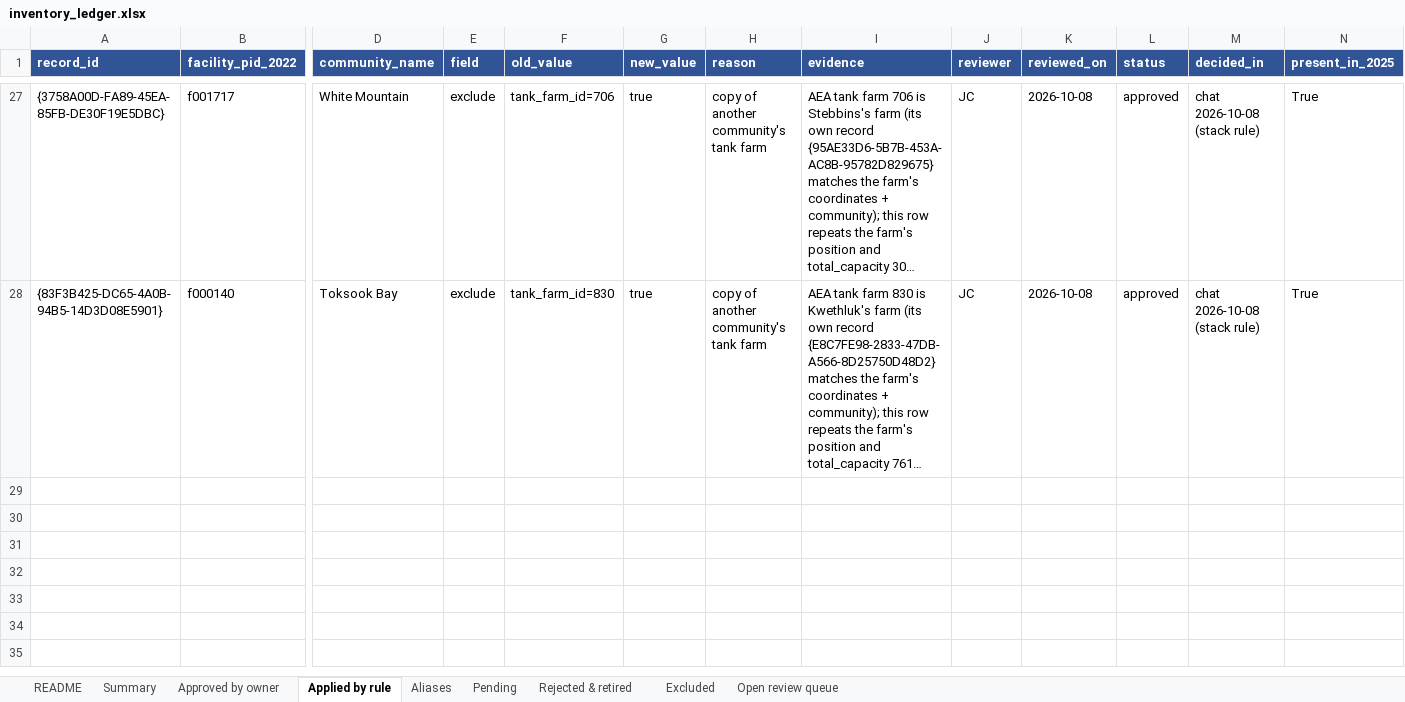
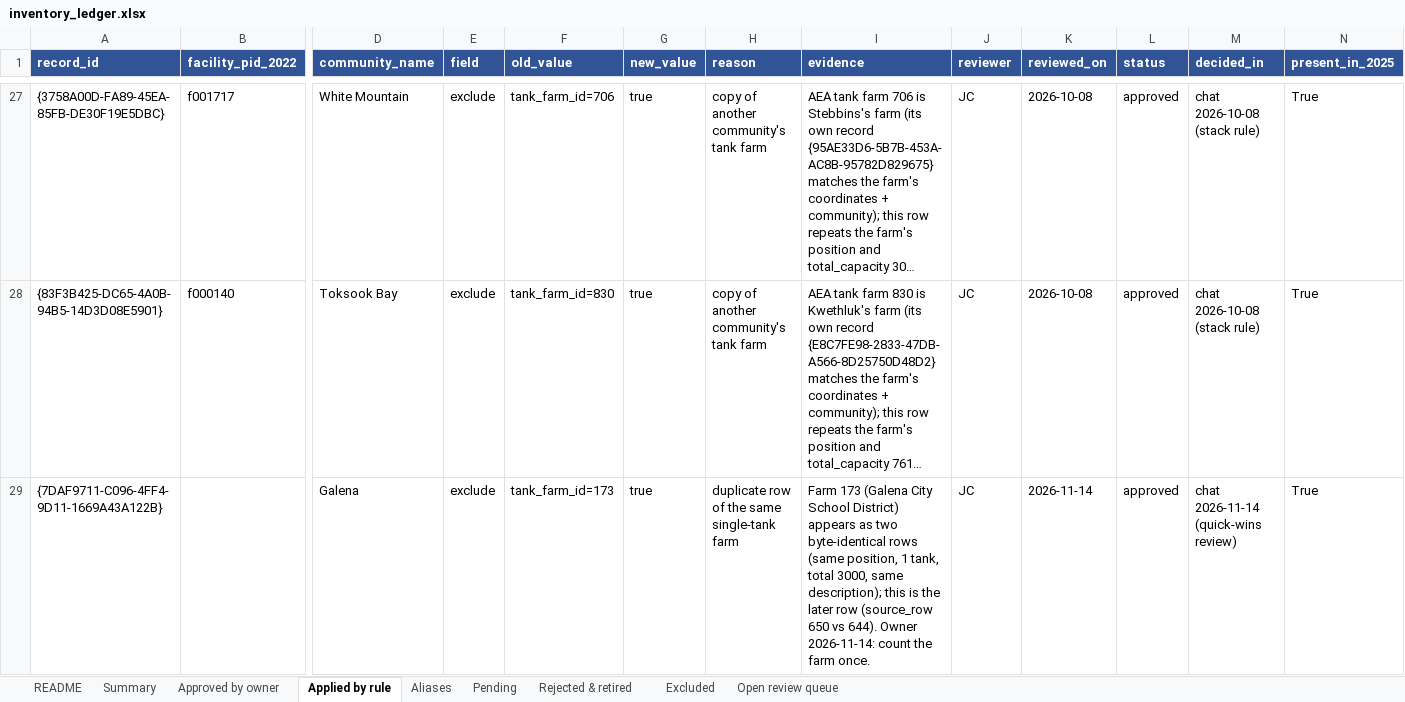
Before and after one commit to jccheesman/alaska-fuel-spatial-network, an Excel workbook: outputs/00_inventory_qc/2025/inventory_ledger.xlsx, sheet Applied by rule, drawn as a sheet; only a part is shown, gaps mark what is left out; long unchanged cells end in …; values as stored, in another font and other column widths than the file's, no borders; rows hold the shown columns only; the diff names each change by its address in the sheet, - before the commit and + after, or states it on an @@ line.

```diff
--- a/outputs/00_inventory_qc/2025/inventory_ledger.xlsx (sheet Applied by rule)
+++ b/outputs/00_inventory_qc/2025/inventory_ledger.xlsx (sheet Applied by rule)
+row 29: {7DAF9711-C096-4FF4-9D11-1669A43A122B} |  | Galena | exclude | tank_farm_id=173 | true | duplicate row of the same single-tank farm | Farm 173 (Galena City School District) appears as two byte-identical rows (same position, 1 tank, total 3000, same description); this is the later row (source_row 650 vs 644). Owner 2026-11-14: count the farm once. | JC | 2026-11-14 | approved | chat 2026-11-14 (quick-wins review) | True
```
Also changed, not shown: sheet Open review queue, sheet Approved by owner, sheet Summary, sheet Excluded, 17 other files.
